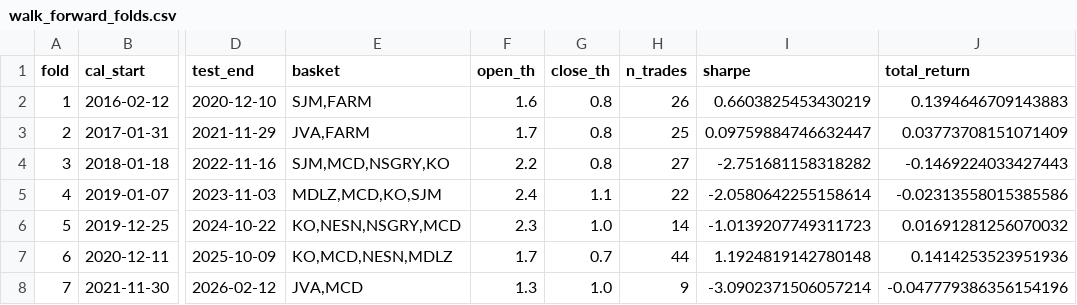
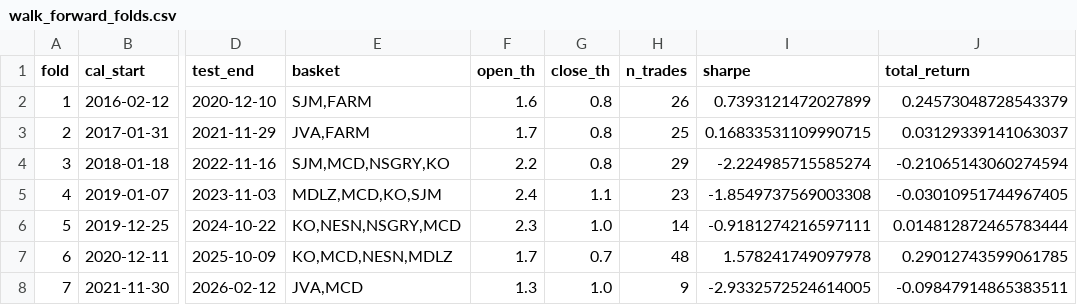
Before and after one commit to Edoardovona/multivariate-pairs-trading-coffee, a CSV file: reports/walk_forward_folds.csv, drawn as a sheet; only a part is shown, gaps mark what is left out; the diff names each change by its address in the sheet, - before the commit and + after, or states it on an @@ line.

```diff
--- a/reports/walk_forward_folds.csv
+++ b/reports/walk_forward_folds.csv
-I2 (sharpe): 0.6603825453430219
+I2 (sharpe): 0.7393121472027899
-J2 (total_return): 0.1394646709143883
+J2 (total_return): 0.24573048728543379
-I3 (sharpe): 0.09759884746632447
+I3 (sharpe): 0.16833531109990715
-J3 (total_return): 0.03773708151071409
+J3 (total_return): 0.03129339141063037
-H4 (n_trades): 27
+H4 (n_trades): 29
-I4 (sharpe): -2.751681158318282
+I4 (sharpe): -2.224985715585274
-J4 (total_return): -0.1469224033427443
+J4 (total_return): -0.21065143060274594
-H5 (n_trades): 22
+H5 (n_trades): 23
-I5 (sharpe): -2.0580642255158614
+I5 (sharpe): -1.8549737569003308
-J5 (total_return): -0.02313558015385586
+J5 (total_return): -0.03010951744967405
-I6 (sharpe): -1.0139207749311723
+I6 (sharpe): -0.9181274216597111
-J6 (total_return): 0.01691281256070032
+J6 (total_return): 0.014812872465783444
-H7 (n_trades): 44
+H7 (n_trades): 48
-I7 (sharpe): 1.1924819142780148
+I7 (sharpe): 1.578241749097978
-J7 (total_return): 0.1414253523951936
+J7 (total_return): 0.29012743599061785
-I8 (sharpe): -3.0902371506057214
+I8 (sharpe): -2.9332572524614005
-J8 (total_return): -0.047779386356154196
+J8 (total_return): -0.09847914865383511
```
Also changed, not shown: 9 other files.
